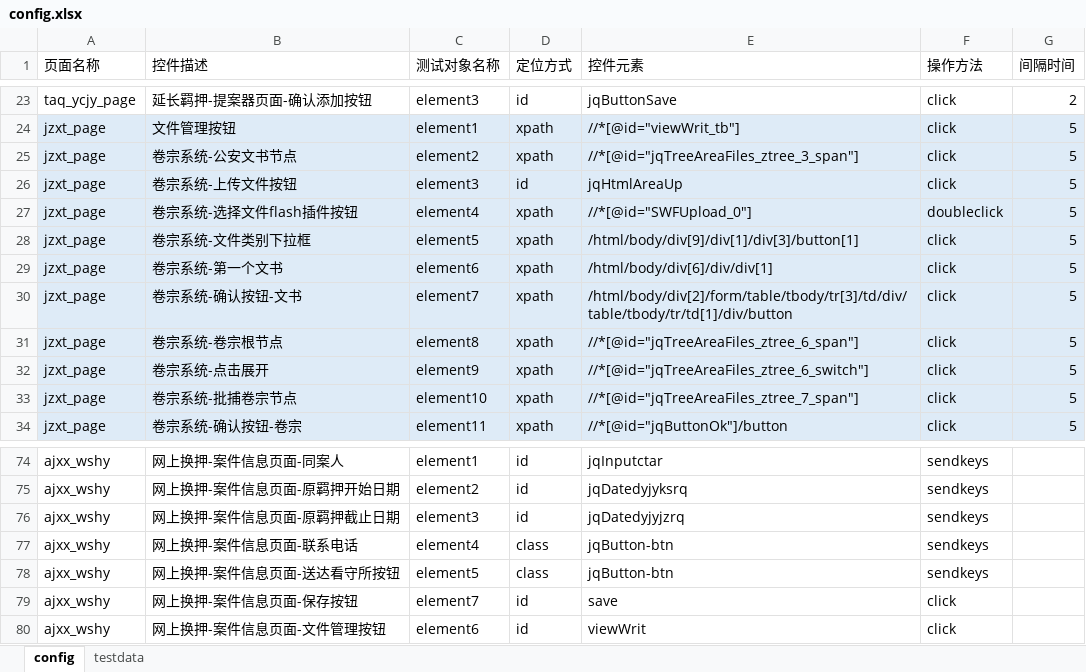
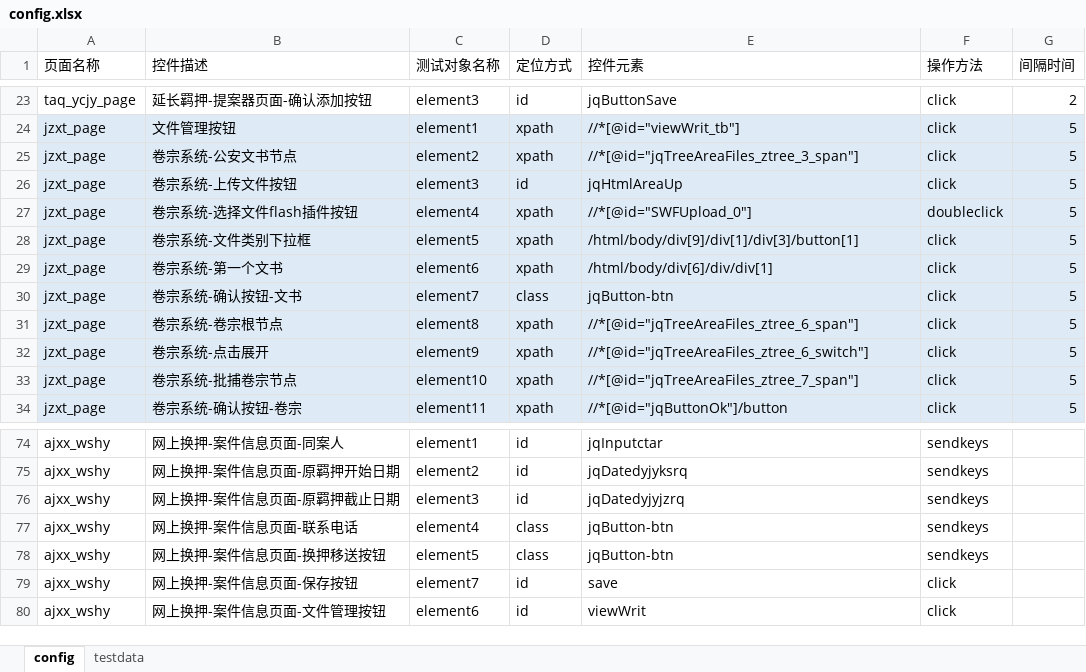
Before and after one commit to phoebe-chh/test, an Excel workbook: config/config.xlsx, sheet config, drawn as a sheet; only a part is shown, gaps mark what is left out; values as stored, in another font and other column widths than the file's, no borders; the diff names each change by its address in the sheet, - before the commit and + after, or states it on an @@ line.

```diff
--- a/config/config.xlsx (sheet config)
+++ b/config/config.xlsx (sheet config)
-D30 (定位方式): xpath
+D30 (定位方式): class
-E30 (控件元素): /html/body/div[2]/form/table/tbody/tr[3]/td/div/table/tbody/tr/td[1]/div/button
+E30 (控件元素): jqButton-btn
-B78 (控件描述): 网上换押-案件信息页面-送达看守所按钮
+B78 (控件描述): 网上换押-案件信息页面-换押移送按钮
```
Also changed, not shown: 30 other files.
